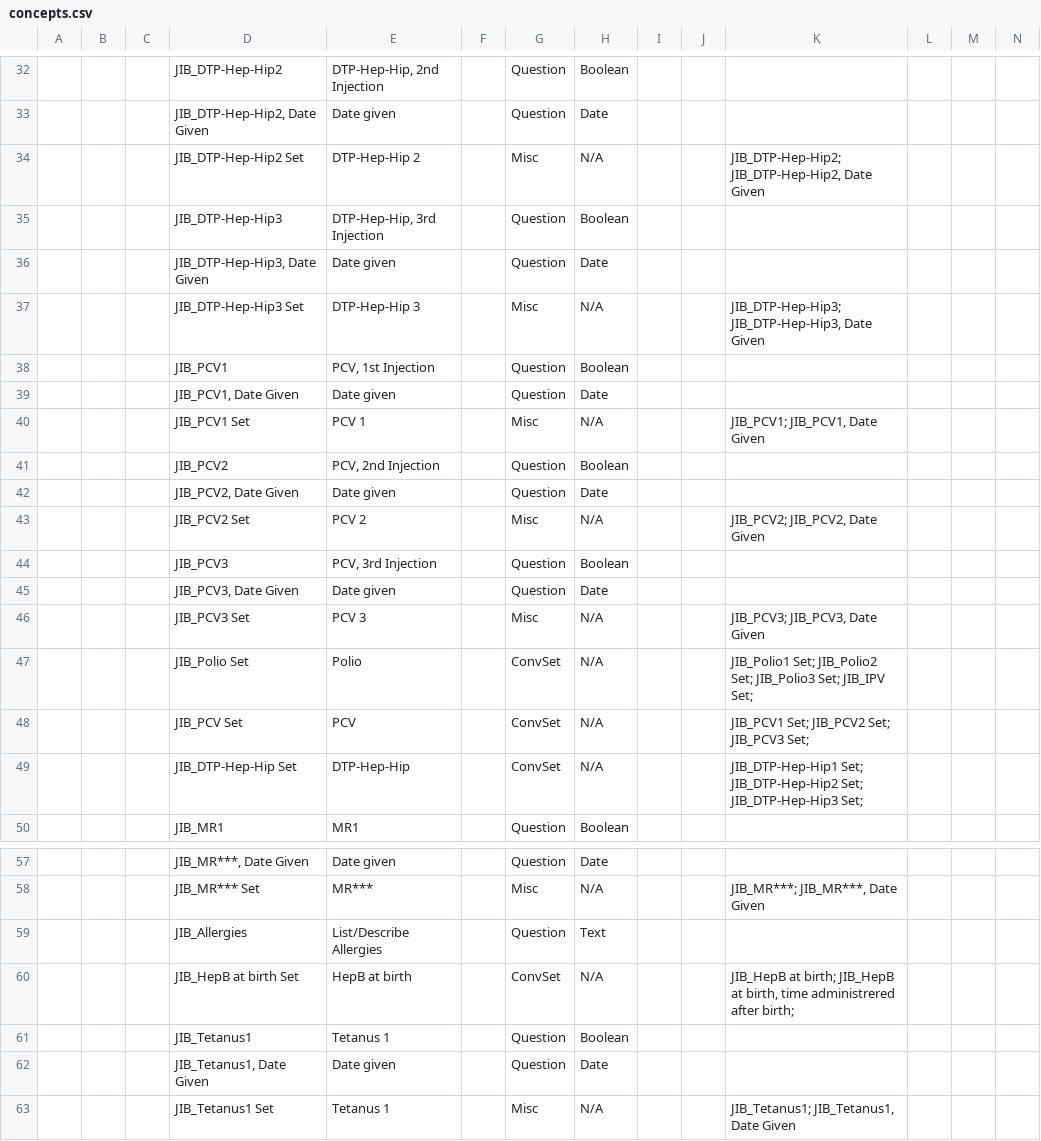
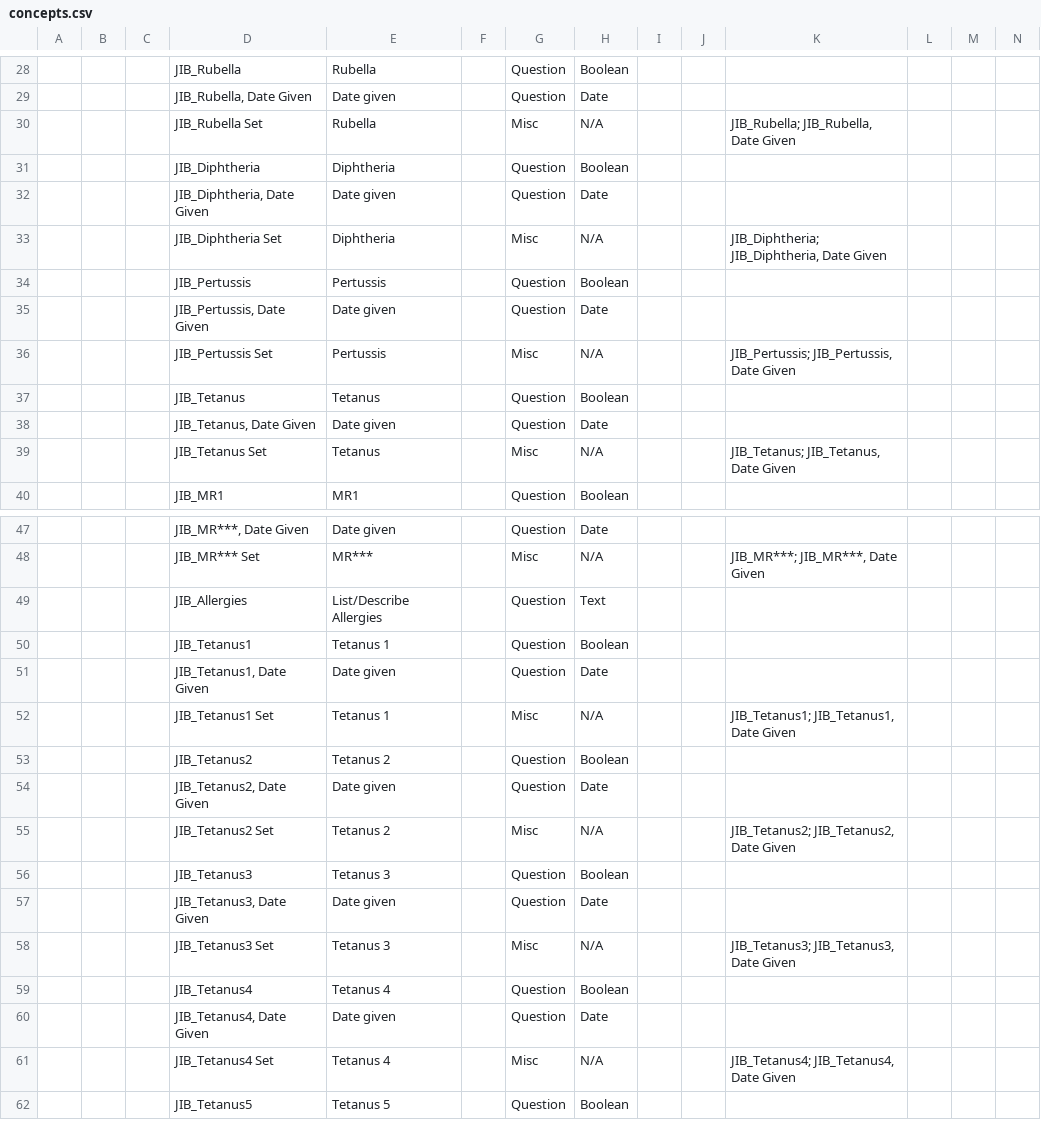
Before and after one commit to mekomsolutions/openmrs-config-jib, a CSV file: configuration/concepts/concepts.csv, drawn as a sheet; only a part is shown, gaps mark what is left out; the shorter side is filled out with more unchanged rows; removed rows and columns are numbered as before the commit, all else as after; rows hold the shown columns only; the diff covers the shown part only; the diff names each change by its address in the sheet, - before the commit and + after, or states it on an @@ line.

```diff
--- a/configuration/concepts/concepts.csv
+++ b/configuration/concepts/concepts.csv
-D28: JIB_DTP-Hep-Hip2
+D28: JIB_Rubella
-E28: DTP-Hep-Hip, 2nd Injection
+E28: Rubella
-D29: JIB_DTP-Hep-Hip2, Date Given
+D29: JIB_Rubella, Date Given
-row 34:  |  |  | JIB_DTP-Hep-Hip2 Set | DTP-Hep-Hip 2 |  | Misc | N/A |  |  | JIB_DTP-Hep-Hip2; JIB_DTP-Hep-Hip2, Date Given
+row 30:  |  |  | JIB_Rubella Set | Rubella |  | Misc | N/A |  |  | JIB_Rubella; JIB_Rubella, Date Given
-D31: JIB_DTP-Hep-Hip3
+D31: JIB_Diphtheria
-E31: DTP-Hep-Hip, 3rd Injection
+E31: Diphtheria
-D32: JIB_DTP-Hep-Hip3, Date Given
+D32: JIB_Diphtheria, Date Given
-D33: JIB_DTP-Hep-Hip3 Set
+D33: JIB_Diphtheria Set
-E33: DTP-Hep-Hip 3
+E33: Diphtheria
-K33: JIB_DTP-Hep-Hip3; JIB_DTP-Hep-Hip3, Date Given
+K33: JIB_Diphtheria; JIB_Diphtheria, Date Given
-D34: JIB_PCV1
+D34: JIB_Pertussis
-E34: PCV, 1st Injection
+E34: Pertussis
-D35: JIB_PCV1, Date Given
+D35: JIB_Pertussis, Date Given
-D36: JIB_PCV1 Set
+D36: JIB_Pertussis Set
-E36: PCV 1
+E36: Pertussis
-K36: JIB_PCV1; JIB_PCV1, Date Given
+K36: JIB_Pertussis; JIB_Pertussis, Date Given
-D37: JIB_PCV2
+D37: JIB_Tetanus
-E37: PCV, 2nd Injection
+E37: Tetanus
-D38: JIB_PCV2, Date Given
+D38: JIB_Tetanus, Date Given
-D39: JIB_PCV2 Set
+D39: JIB_Tetanus Set
-E39: PCV 2
+E39: Tetanus
-K39: JIB_PCV2; JIB_PCV2, Date Given
+K39: JIB_Tetanus; JIB_Tetanus, Date Given
-row 44:  |  |  | JIB_PCV3 | PCV, 3rd Injection |  | Question | Boolean
-row 45:  |  |  | JIB_PCV3, Date Given | Date given |  | Question | Date
-row 46:  |  |  | JIB_PCV3 Set | PCV 3 |  | Misc | N/A |  |  | JIB_PCV3; JIB_PCV3, Date Given
-row 47:  |  |  | JIB_Polio Set | Polio |  | ConvSet | N/A |  |  | JIB_Polio1 Set; JIB_Polio2 Set; JIB_Polio3 Set; JIB_IPV Set;
-row 48:  |  |  | JIB_PCV Set | PCV |  | ConvSet | N/A |  |  | JIB_PCV1 Set; JIB_PCV2 Set; JIB_PCV3 Set;
-row 49:  |  |  | JIB_DTP-Hep-Hip Set | DTP-Hep-Hip |  | ConvSet | N/A |  |  | JIB_DTP-Hep-Hip1 Set; JIB_DTP-Hep-Hip2 Set; JIB_DTP-Hep-Hip3 Set;
-row 60:  |  |  | JIB_HepB at birth Set | HepB at birth |  | ConvSet | N/A |  |  | JIB_HepB at birth; JIB_HepB at birth, time administrered after birth;
```
Also changed, not shown: 2 added rows, 10 removed rows and 27 edited cells elsewhere in this file, configuration/concepts/history_form.csv, configuration/concepts/immunization_form.csv.
